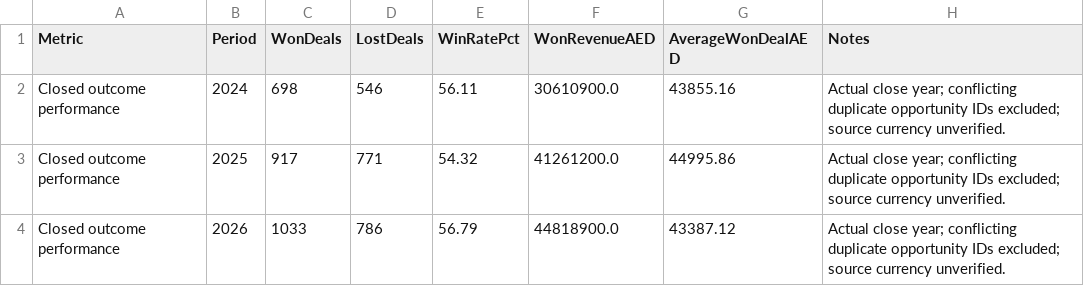
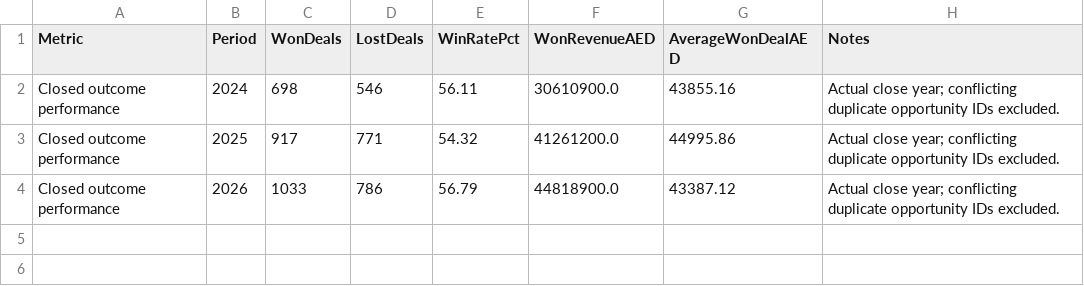
Before and after one commit to abbas99-hub/CRM-Commercial-Revenue-Intelligence-Data-Warehouse, a CSV file: docs/evidence/closed_outcome_performance_by_year.csv, drawn as a sheet.

Commit message:
Update closed_outcome_performance_by_year.csv

```diff
--- a/docs/evidence/closed_outcome_performance_by_year.csv
+++ b/docs/evidence/closed_outcome_performance_by_year.csv
@@ -1,4 +1,4 @@
 Metric,Period,WonDeals,LostDeals,WinRatePct,WonRevenueAED,AverageWonDealAED,Notes
-Closed outcome performance,2024,698,546,56.11,30610900.0,43855.16,Actual close year; conflicting duplicate opportunity IDs excluded; source currency unverified.
-Closed outcome performance,2025,917,771,54.32,41261200.0,44995.86,Actual close year; conflicting duplicate opportunity IDs excluded; source currency unverified.
-Closed outcome performance,2026,1033,786,56.79,44818900.0,43387.12,Actual close year; conflicting duplicate opportunity IDs excluded; source currency unverified.
+Closed outcome performance,2024,698,546,56.11,30610900.0,43855.16,Actual close year; conflicting duplicate opportunity IDs excluded.
+Closed outcome performance,2025,917,771,54.32,41261200.0,44995.86,Actual close year; conflicting duplicate opportunity IDs excluded.
+Closed outcome performance,2026,1033,786,56.79,44818900.0,43387.12,Actual close year; conflicting duplicate opportunity IDs excluded.
```
